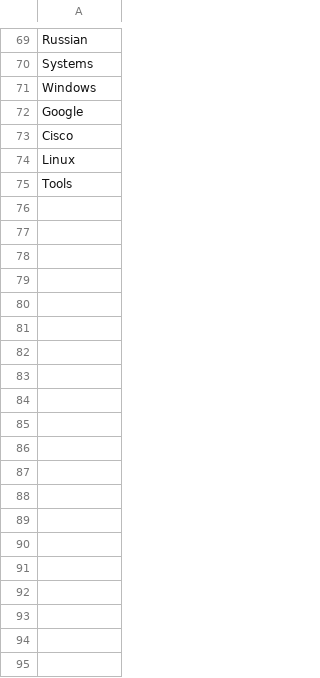
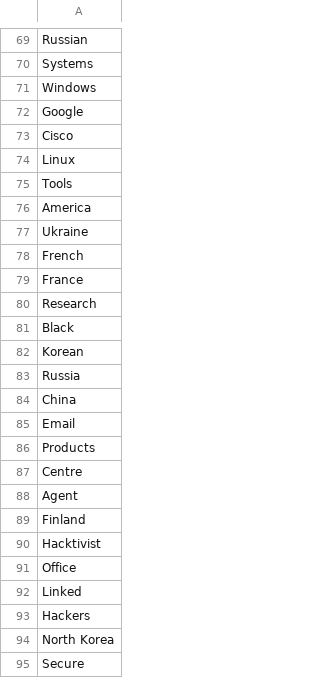
Before and after one commit to athiramohan09/Watcher-Extended, a CSV file: Watcher/Watcher/threats_watcher/datas/banned_words.csv, drawn as a sheet; only a part is shown, gaps mark what is left out; the diff covers the shown part only.

```diff
--- a/Watcher/Watcher/threats_watcher/datas/banned_words.csv
+++ b/Watcher/Watcher/threats_watcher/datas/banned_words.csv
@@ -75 +75,21 @@ Linux
 Tools
+America
+Ukraine
+French
+France
+Research
+Black
+Korean
+Russia
+China
+Email
+Products
+Centre
+Agent
+Finland
+Hacktivist
+Office
+Linked
+Hackers
+North Korea
+Secure
```
Also changed, not shown: 10 added rows elsewhere in this file, Watcher/Watcher/threats_watcher/datas/sources.csv, 2 other files.
